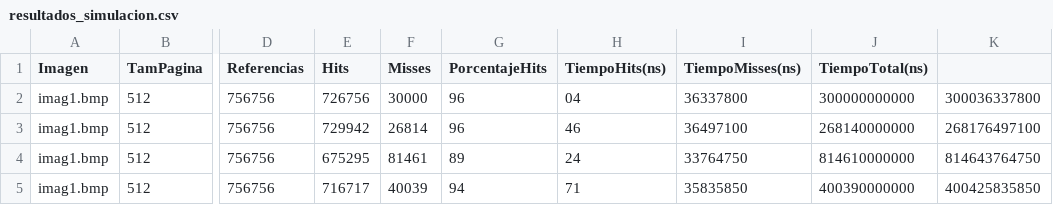
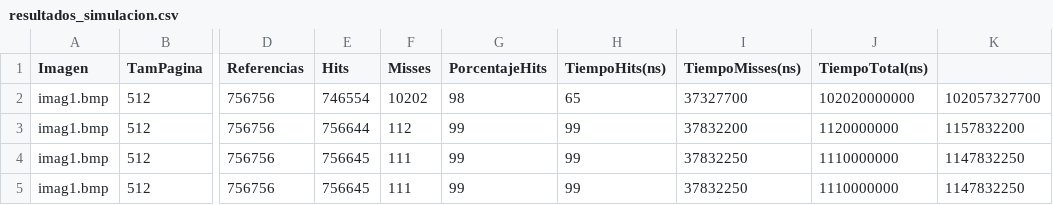
Before and after one commit to Gabs-489/Caso-2---Infracomp, a CSV file: resultados_simulacion.csv, drawn as a sheet; only a part is shown, gaps mark what is left out; the diff covers the shown part only; the diff names each change by its address in the sheet, - before the commit and + after, or states it on an @@ line.

```diff
--- a/resultados_simulacion.csv
+++ b/resultados_simulacion.csv
-E2 (Hits): 726756
+E2 (Hits): 746554
-F2 (Misses): 30000
+F2 (Misses): 10202
-G2 (PorcentajeHits): 96
+G2 (PorcentajeHits): 98
-H2 (TiempoHits(ns)): 04
+H2 (TiempoHits(ns)): 65
-I2 (TiempoMisses(ns)): 36337800
+I2 (TiempoMisses(ns)): 37327700
-J2 (TiempoTotal(ns)): 300000000000
+J2 (TiempoTotal(ns)): 102020000000
-K2: 300036337800
+K2: 102057327700
-E3 (Hits): 729942
+E3 (Hits): 756644
-F3 (Misses): 26814
+F3 (Misses): 112
-G3 (PorcentajeHits): 96
+G3 (PorcentajeHits): 99
-H3 (TiempoHits(ns)): 46
+H3 (TiempoHits(ns)): 99
-I3 (TiempoMisses(ns)): 36497100
+I3 (TiempoMisses(ns)): 37832200
-J3 (TiempoTotal(ns)): 268140000000
+J3 (TiempoTotal(ns)): 1120000000
-K3: 268176497100
+K3: 1157832200
-E4 (Hits): 675295
+E4 (Hits): 756645
-F4 (Misses): 81461
+F4 (Misses): 111
-G4 (PorcentajeHits): 89
+G4 (PorcentajeHits): 99
-H4 (TiempoHits(ns)): 24
+H4 (TiempoHits(ns)): 99
-I4 (TiempoMisses(ns)): 33764750
+I4 (TiempoMisses(ns)): 37832250
-J4 (TiempoTotal(ns)): 814610000000
+J4 (TiempoTotal(ns)): 1110000000
-K4: 814643764750
+K4: 1147832250
-E5 (Hits): 716717
+E5 (Hits): 756645
-F5 (Misses): 40039
+F5 (Misses): 111
-G5 (PorcentajeHits): 94
+G5 (PorcentajeHits): 99
-H5 (TiempoHits(ns)): 71
+H5 (TiempoHits(ns)): 99
-I5 (TiempoMisses(ns)): 35835850
+I5 (TiempoMisses(ns)): 37832250
-J5 (TiempoTotal(ns)): 400390000000
+J5 (TiempoTotal(ns)): 1110000000
-K5: 400425835850
+K5: 1147832250
```
Also changed, not shown: 134 edited cells elsewhere in this file, 12 other files.
